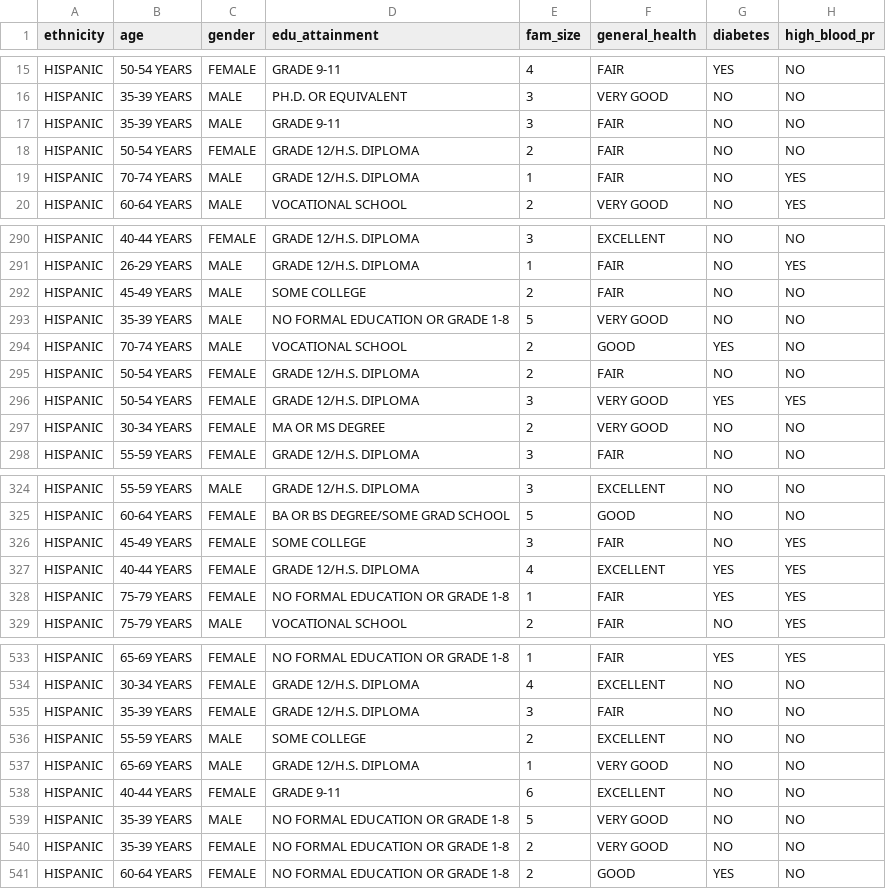
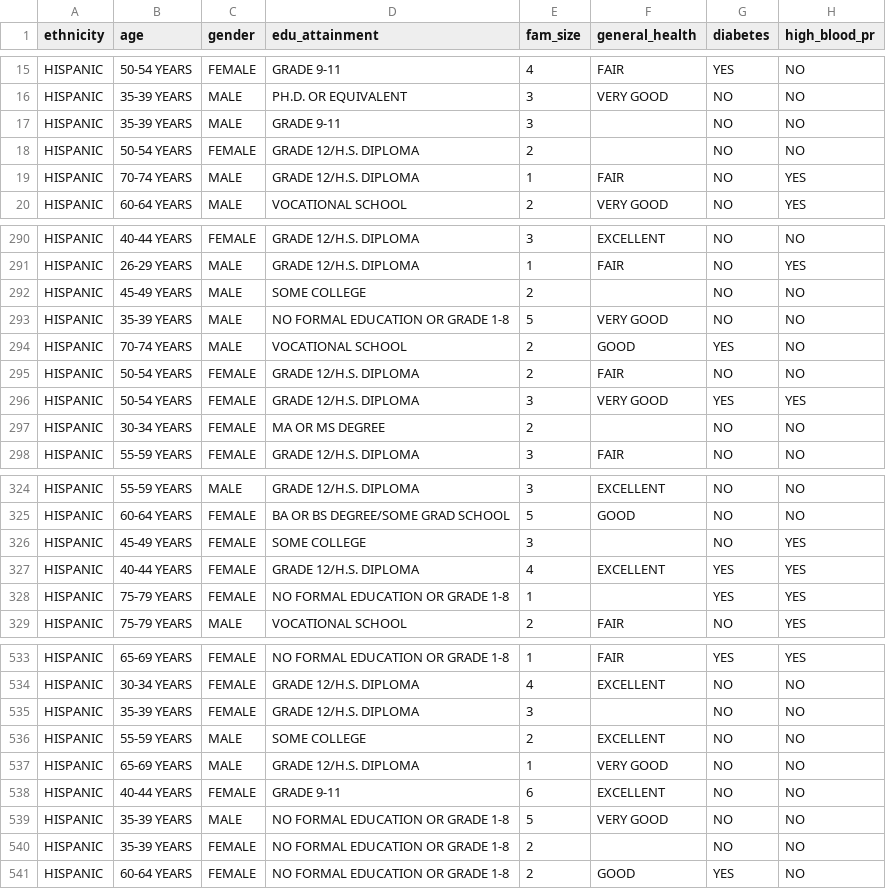
Before and after one commit to dlab-berkeley/Python-Fundamentals, a CSV file: data/chis_data/chis_esp.csv, drawn as a sheet; only a part is shown, gaps mark what is left out; the diff covers the shown part only; the diff names each change by its address in the sheet, - before the commit and + after, or states it on an @@ line.

```diff
--- a/data/chis_data/chis_esp.csv
+++ b/data/chis_data/chis_esp.csv
-F17:F18 (general_health): FAIR
+F17:F18 (general_health): (empty)
-F292 (general_health): FAIR
+F292 (general_health): (empty)
-F297 (general_health): VERY GOOD
+F297 (general_health): (empty)
-F326 (general_health): FAIR
+F326 (general_health): (empty)
-F328 (general_health): FAIR
+F328 (general_health): (empty)
-F535 (general_health): FAIR
+F535 (general_health): (empty)
-F540 (general_health): VERY GOOD
+F540 (general_health): (empty)
```
Also changed, not shown: 18 edited cells elsewhere in this file, data/chis_data/chis_other.csv, 3 other files.
